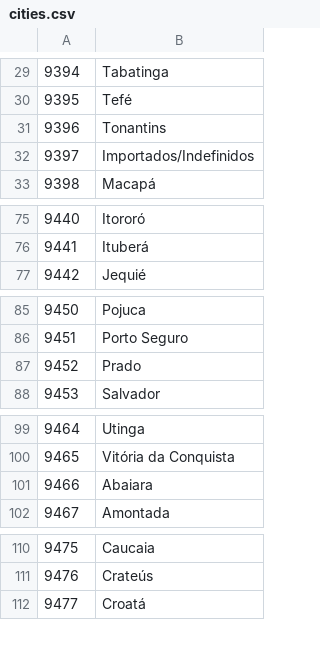
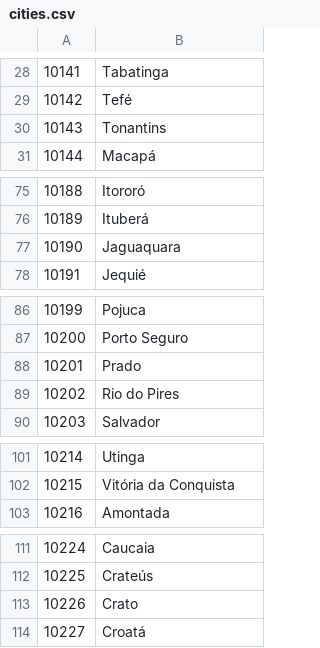
Before and after one commit to gfsilveira/covid, a CSV file: data/results/cities.csv, drawn as a sheet; only a part is shown, gaps mark what is left out; removed rows and columns are numbered as before the commit, all else as after; the diff covers the shown part only; the diff names each change by its address in the sheet, - before the commit and + after, or states it on an @@ line.

```diff
--- a/data/results/cities.csv
+++ b/data/results/cities.csv
@@ column A renumbered from row 2 down @@
-row 32: 9397 | Importados/Indefinidos
+row 77: 10190 | Jaguaquara
+row 89: 10202 | Rio do Pires
-row 101: 9466 | Abaiara
+row 113: 10226 | Crato
```
Also changed, not shown: 35 added rows and 1 moved row elsewhere in this file, 3 other files.
